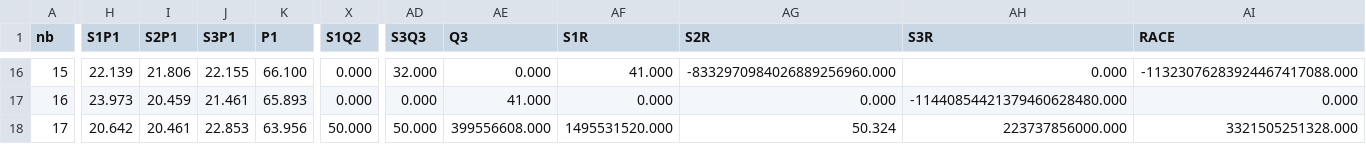
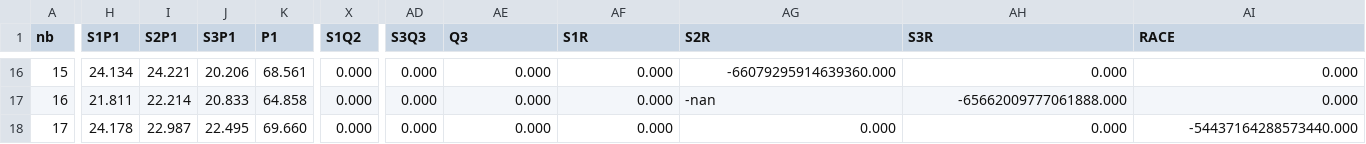
Before and after one commit to IchikyOtsu/Merced-os, a CSV file: Programme/data/pilotes.csv, drawn as a sheet; only a part is shown, gaps mark what is left out; the diff covers the shown part only; the diff names each change by its address in the sheet, - before the commit and + after, or states it on an @@ line.

```diff
--- a/Programme/data/pilotes.csv
+++ b/Programme/data/pilotes.csv
-H16 (S1P1): 22.139
+H16 (S1P1): 24.134
-I16 (S2P1): 21.806
+I16 (S2P1): 24.221
-J16 (S3P1): 22.155
+J16 (S3P1): 20.206
-K16 (P1): 66.100
+K16 (P1): 68.561
-AD16 (S3Q3): 32.000
+AD16 (S3Q3): 0.000
-AF16 (S1R): 41.000
+AF16 (S1R): 0.000
-AG16 (S2R): -8332970984026889256960.000
+AG16 (S2R): -66079295914639360.000
-AI16 (RACE): -11323076283924467417088.000
+AI16 (RACE): 0.000
-H17 (S1P1): 23.973
+H17 (S1P1): 21.811
-I17 (S2P1): 20.459
+I17 (S2P1): 22.214
-J17 (S3P1): 21.461
+J17 (S3P1): 20.833
-K17 (P1): 65.893
+K17 (P1): 64.858
-AE17 (Q3): 41.000
+AE17 (Q3): 0.000
-AG17 (S2R): 0.000
+AG17 (S2R): -nan
-AH17 (S3R): -11440854421379460628480.000
+AH17 (S3R): -65662009777061888.000
-H18 (S1P1): 20.642
+H18 (S1P1): 24.178
-I18 (S2P1): 20.461
+I18 (S2P1): 22.987
-J18 (S3P1): 22.853
+J18 (S3P1): 22.495
-K18 (P1): 63.956
+K18 (P1): 69.660
-X18 (S1Q2): 50.000
+X18 (S1Q2): 0.000
-AD18 (S3Q3): 50.000
+AD18 (S3Q3): 0.000
-AE18 (Q3): 399556608.000
+AE18 (Q3): 0.000
-AF18 (S1R): 1495531520.000
+AF18 (S1R): 0.000
-AG18 (S2R): 50.324
+AG18 (S2R): 0.000
-AH18 (S3R): 223737856000.000
+AH18 (S3R): 0.000
-AI18 (RACE): 3321505251328.000
+AI18 (RACE): -54437164288573440.000
```
Also changed, not shown: 87 edited cells elsewhere in this file, 2 other files.
